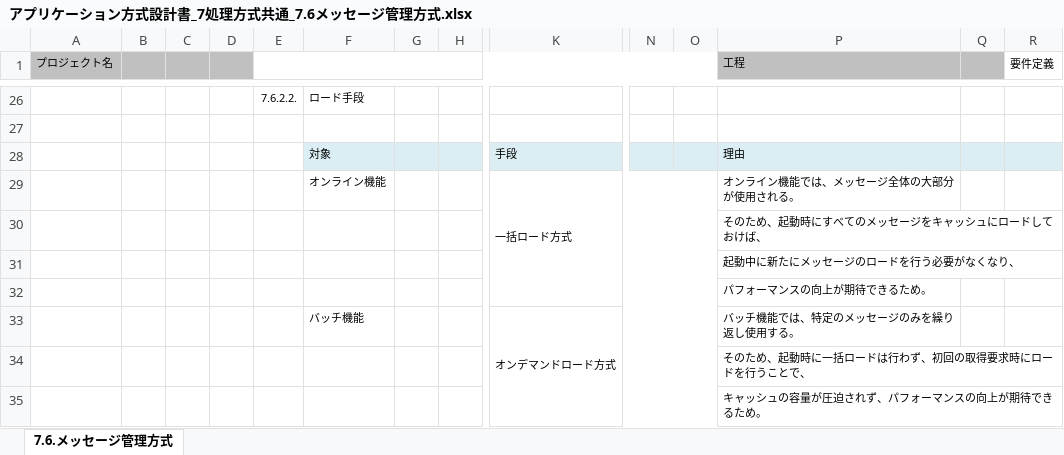
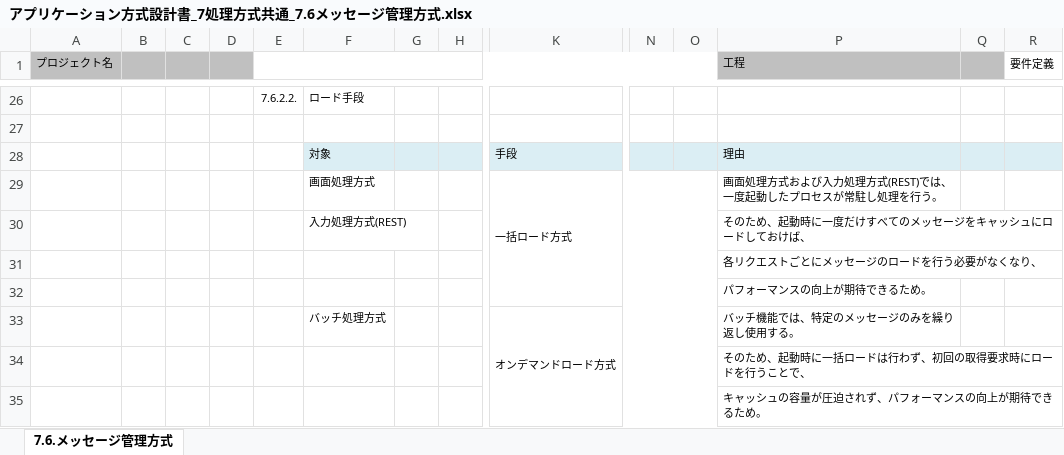
Before and after one commit to Fintan-contents/application-architecture-sample, an Excel workbook: nablarch_sample/アプリケーション方式設計書_7処理方式共通_7.6メッセージ管理方式.xlsx, sheet 7.6.メッセージ管理方式, drawn as a sheet; only a part is shown, gaps mark what is left out; values as stored, in another font and other column widths than the file's, no borders; removed rows and columns are numbered as before the commit, all else as after; rows hold the shown columns only; the diff names each change by its address in the sheet, - before the commit and + after, or states it on an @@ line.

```diff
--- a/nablarch_sample/アプリケーション方式設計書_7処理方式共通_7.6メッセージ管理方式.xlsx (sheet 7.6.メッセージ管理方式)
+++ b/nablarch_sample/アプリケーション方式設計書_7処理方式共通_7.6メッセージ管理方式.xlsx (sheet 7.6.メッセージ管理方式)
-row 29:  |  |  |  |  | オンライン機能 |  |  | 一括ロード方式 |  |  | オンライン機能では、メッセージ全体の大部分が使用される。
-row 30:  |  |  |  |  |  |  |  |  |  |  | そのため、起動時にすべてのメッセージをキャッシュにロードしておけば、
+row 29:  |  |  |  |  | 画面処理方式 |  |  | 一括ロード方式 |  |  | 画面処理方式および入力処理方式(REST)では、一度起動したプロセスが常駐し処理を行う。
+row 30:  |  |  |  |  | 入力処理方式(REST) |  |  |  |  |  | そのため、起動時に一度だけすべてのメッセージをキャッシュにロードしておけば、
-P31 (工程): 起動中に新たにメッセージのロードを行う必要がなくなり、
+P31 (工程): 各リクエストごとにメッセージのロードを行う必要がなくなり、
-F33: バッチ機能
+F33: バッチ処理方式
```
Also changed, not shown: nablarch_sample/アプリケーション方式設計書_2全体概要.xlsx, nablarch_sample/アプリケーション方式設計書_6出力処理方式_6.2.ファイル転送（配信）.xlsx, 51 other files.
